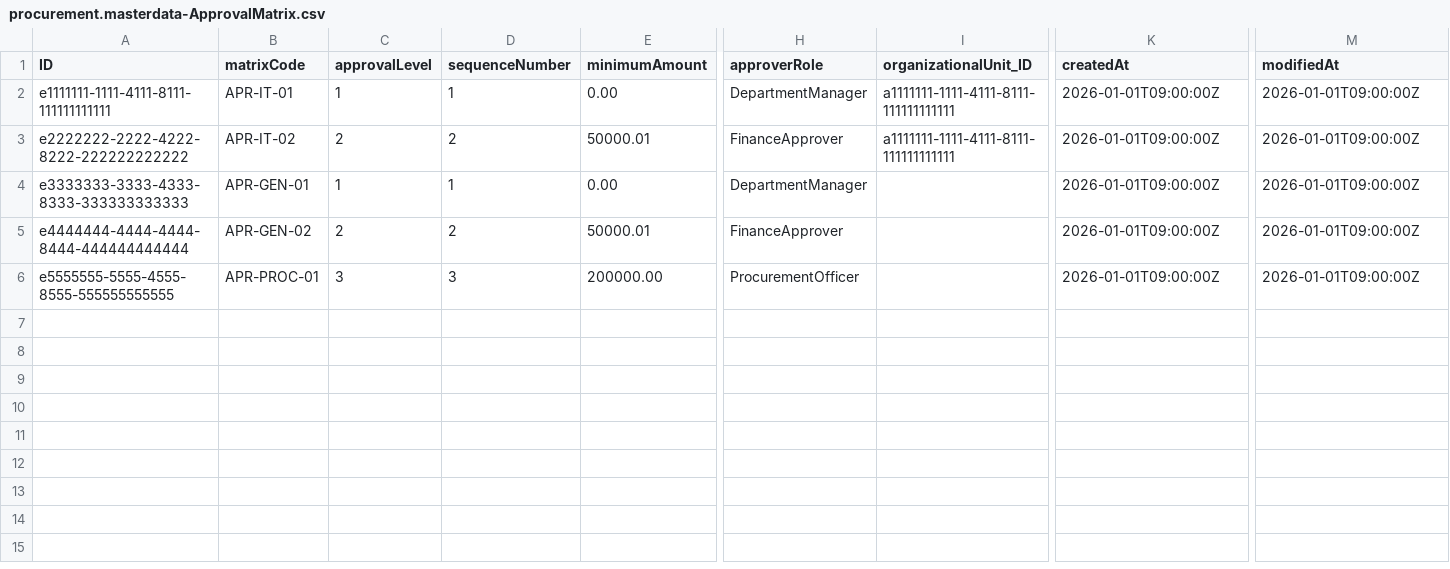
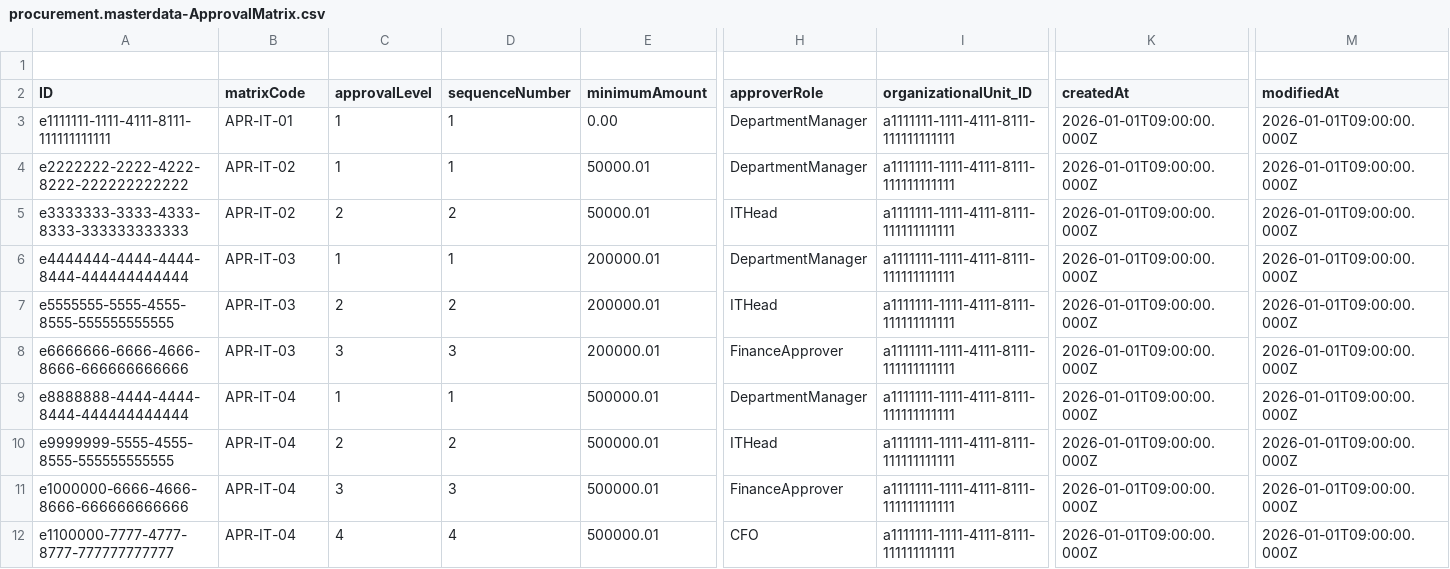
Before and after one commit to Vishalini0808/PR_backend_master, a CSV file: db/data/procurement.masterdata-ApprovalMatrix.csv, drawn as a sheet; only a part is shown, gaps mark what is left out; addresses are those after the commit; rows hold the shown columns only; the diff covers the shown part only; the diff names each change by its address in the sheet, - before the commit and + after, or states it on an @@ line.

```diff
--- a/db/data/procurement.masterdata-ApprovalMatrix.csv
+++ b/db/data/procurement.masterdata-ApprovalMatrix.csv
+row 1: (empty)
-K3:K7 (createdAt): 2026-01-01T09:00:00Z
+K3:K7 (createdAt): 2026-01-01T09:00:00.000Z
-M3:M7 (modifiedAt): 2026-01-01T09:00:00Z
+M3:M7 (modifiedAt): 2026-01-01T09:00:00.000Z
-C4 (approvalLevel): 2
+C4 (approvalLevel): 1
-D4 (sequenceNumber): 2
+D4 (sequenceNumber): 1
-H4 (approverRole): FinanceApprover
+H4 (approverRole): DepartmentManager
-B5 (matrixCode): APR-GEN-01
+B5 (matrixCode): APR-IT-02
-C5 (approvalLevel): 1
+C5 (approvalLevel): 2
-D5 (sequenceNumber): 1
+D5 (sequenceNumber): 2
-E5 (minimumAmount): 0.00
+E5 (minimumAmount): 50000.01
-H5 (approverRole): DepartmentManager
+H5 (approverRole): ITHead
-I5:I7 (organizationalUnit_ID): (empty)
+I5:I7 (organizationalUnit_ID): a1111111-1111-4111-8111-111111111111
-B6 (matrixCode): APR-GEN-02
+B6 (matrixCode): APR-IT-03
-C6 (approvalLevel): 2
+C6 (approvalLevel): 1
-D6 (sequenceNumber): 2
+D6 (sequenceNumber): 1
-E6 (minimumAmount): 50000.01
+E6 (minimumAmount): 200000.01
-H6 (approverRole): FinanceApprover
+H6 (approverRole): DepartmentManager
-B7 (matrixCode): APR-PROC-01
+B7 (matrixCode): APR-IT-03
-C7 (approvalLevel): 3
+C7 (approvalLevel): 2
-D7 (sequenceNumber): 3
+D7 (sequenceNumber): 2
-E7 (minimumAmount): 200000.00
+E7 (minimumAmount): 200000.01
-H7 (approverRole): ProcurementOfficer
+H7 (approverRole): ITHead
+row 8: e6666666-6666-4666-8666-666666666666 | APR-IT-03 | 3 | 3 | 200000.01 | FinanceApprover | a1111111-1111-4111-8111-111111111111 | 2026-01-01T09:00:00.000Z | 2026-01-01T09:00:00.000Z
+row 9: e8888888-4444-4444-8444-444444444444 | APR-IT-04 | 1 | 1 | 500000.01 | DepartmentManager | a1111111-1111-4111-8111-111111111111 | 2026-01-01T09:00:00.000Z | 2026-01-01T09:00:00.000Z
+row 10: e9999999-5555-4555-8555-555555555555 | APR-IT-04 | 2 | 2 | 500000.01 | ITHead | a1111111-1111-4111-8111-111111111111 | 2026-01-01T09:00:00.000Z | 2026-01-01T09:00:00.000Z
+row 11: e1000000-6666-4666-8666-666666666666 | APR-IT-04 | 3 | 3 | 500000.01 | FinanceApprover | a1111111-1111-4111-8111-111111111111 | 2026-01-01T09:00:00.000Z | 2026-01-01T09:00:00.000Z
+row 12: e1100000-7777-4777-8777-777777777777 | APR-IT-04 | 4 | 4 | 500000.01 | CFO | a1111111-1111-4111-8111-111111111111 | 2026-01-01T09:00:00.000Z | 2026-01-01T09:00:00.000Z
```
Also changed, not shown: 5 edited cells elsewhere in this file, 11 other files.
